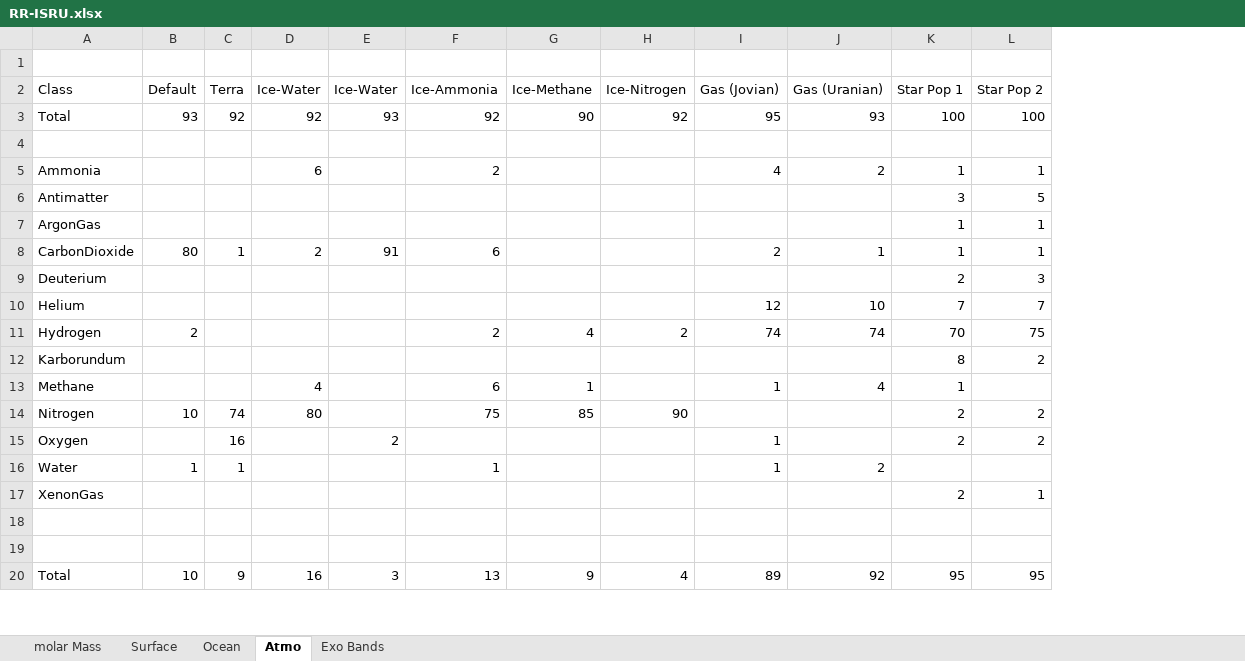
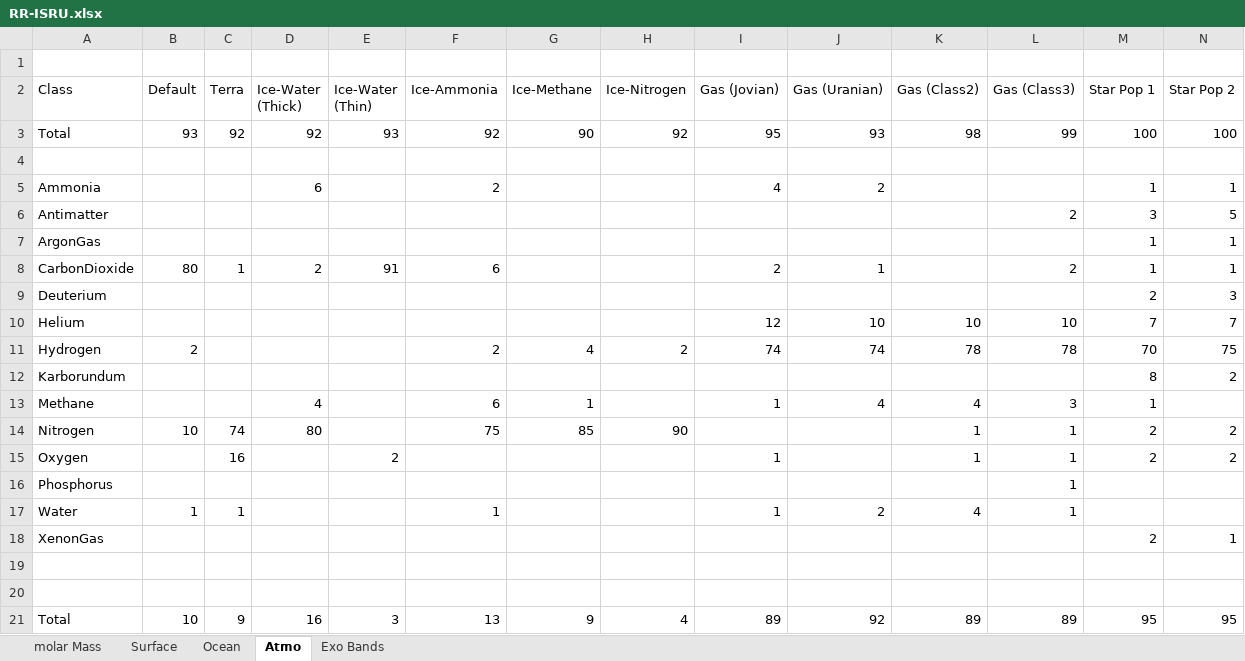
Before and after one commit to JadeOfMaar/RationalResources, an Excel workbook: RR-ISRU.xlsx, sheet Atmo, drawn as a sheet; only a part is shown; values as stored, in another font and other column widths than the file's, no cell formats; rows hold the shown columns only; the diff names each change by its address in the sheet, - before the commit and + after, or states it on an @@ line.

```diff
--- a/RR-ISRU.xlsx (sheet Atmo)
+++ b/RR-ISRU.xlsx (sheet Atmo)
+column K (Gas (Class2)), rows 3-15: 98 |  |  |  |  |  |  | 10 | 78 |  | 4 | 1 | 1; rows 17-21: 4 |  |  |  | 89
+column L (Gas (Class3)), rows 3-15: 99 |  |  | 2 |  | 2 |  | 10 | 78 |  | 3 | 1 | 1; rows 17-21: 1 |  |  |  | 89
-D2: Ice-Water
+D2: Ice-Water (Thick)
-E2: Ice-Water
+E2: Ice-Water (Thin)
+row 16: Phosphorus |  |  |  |  |  |  |  |  |  |  | 1
```
Also changed, not shown: sheet Surface, sheet Ocean, cell formats, formulas that keep their value.
